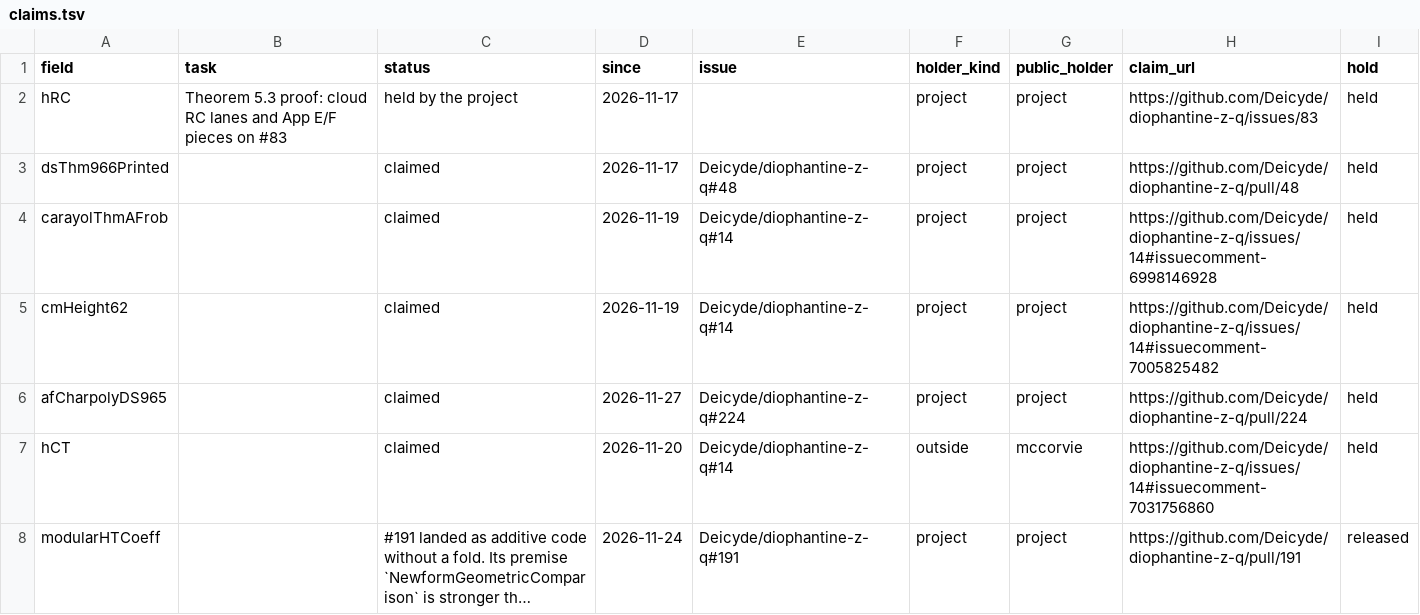
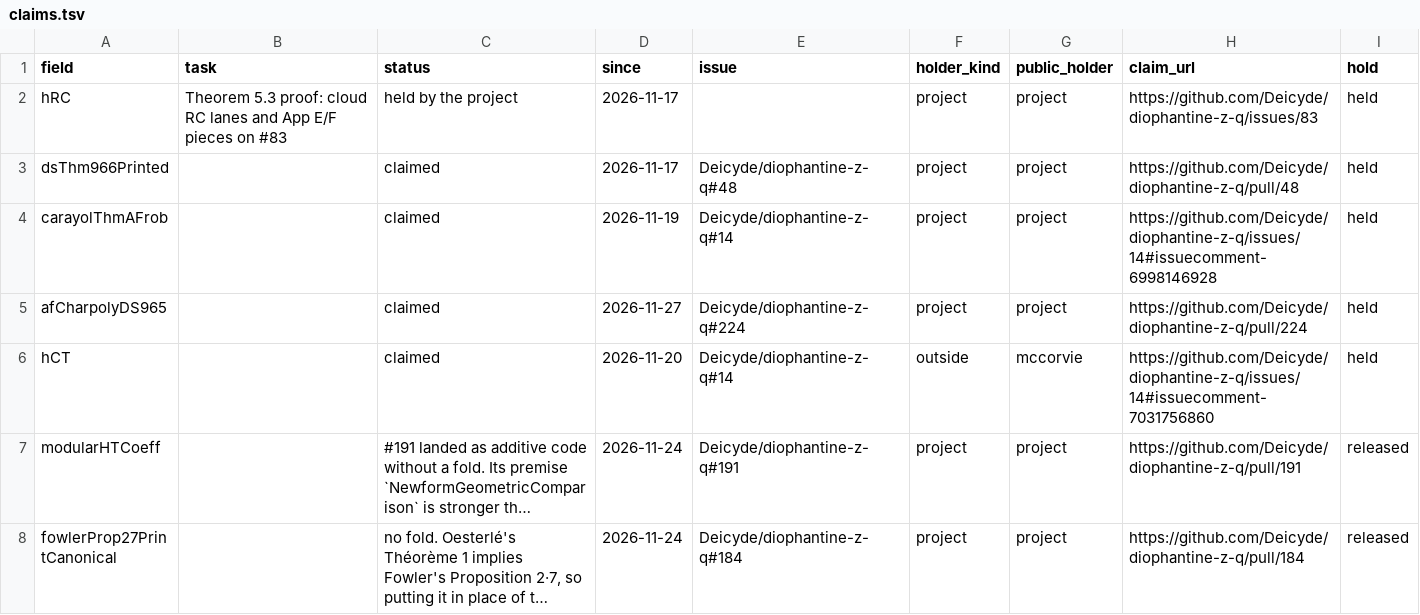
Before and after one commit to CheyLoveday/diophantine-z-q, a TSV file: docs/one-proof/claims.tsv, drawn as a sheet; only a part is shown; the shorter side is filled out with more unchanged rows; long unchanged cells end in ….

Commit message:
Fold #252: cmHeight62 proved in Lean (cmHeight62_unconditional), 32 -> 31
cmheight62-fold (scripts/one_proof/autofold.py on main 2d5c50c2, no --allow-rise): the field cmHeight62 of
OpenResearchLeaves85 is filled by ZInQ.Contrib.CMHeight62Full.cmHeight62_unconditional
(ZInQKernel/Contrib/OneProof/CMHeight62Full/FinalAssembly.lean, #252), which proves HDec.CMBranch.CMHeight62 with no
hypotheses: cmHeight62_of_step7' applied to step7_unconditional, the bound |N_{L/Q} D| <= N(J)^12 for a proper
smooth group model, from a local comparison at every finite place. The hosted discharge check of #252 reported
DISCHARGES [OpenResearchLeaves85.cmHeight62] by ZInQ.Contrib.CMHeight62Full.cmHeight62_unconditional, with no
assumptions and standard axioms. The new generation OpenResearchLeaves86 (TailZ115) is OpenResearchLeaves85 without
cmHeight62, and the top is sixContactMin_of_open108 := sixContactMin_of_open107
(openResearchLeaves85_of_OpenResearchLeaves86 r) t l. No leaf enters. H strict 18/11 -> 18/10, strictest 17/12 ->
17/11.

Checked on the hosted main build workflow (main-build-cache.yml, dispatched on this commit): lake build
+ZInQKernel.OneProof.Main +ZInQKernel.OneProof.Discharges; #print axioms ZInQ.OneProof.frozenTarget: propext,
Classical.choice, Quot.sound.

Records: kinds.tsv and claims.tsv (the cmHeight62 rows removed, by autofold.py); reviews.tsv has no cmHeight62 row,
so none moves, and reviews-retired.md records that; credits.tsv (a row for #252); open-statements.json (the
cmHeight62 entry dropped, the bundle renamed to OpenResearchLeaves86, 31 open; edited by hand, since
OpenStatements.lean needs a local build of Main); Main.lean's module doc; OPEN.md and STATUS.md (render_open.py,
--check ok). Not regenerated, since both need a build: scratch/contrib-kit/DischargesTest-output.txt (with the CONTRIBUTING
example drawn from it; render_open.py --check notes it was made with 32 open) and the blueprint chapter
(chapter_text.py's cmHeight62 entry and cm-fibres/elliptic-height-discriminant-formula.md stay until vault_chapter/gen.py
is run).

```diff
--- a/docs/one-proof/claims.tsv
+++ b/docs/one-proof/claims.tsv
@@ -4,3 +4,2 @@ dsThm966Printed		claimed	2026-11-17	Deicyde/diophantine-z-q#48	project	project	h
 carayolThmAFrob		claimed	2026-11-19	Deicyde/diophantine-z-q#14	project	project	https://github.com/Deicyde/diophantine-z-q/issues/14#issuecomment-6998146928	held
-cmHeight62		claimed	2026-11-19	Deicyde/diophantine-z-q#14	project	project	https://github.com/Deicyde/diophantine-z-q/issues/14#issuecomment-7005825482	held
 afCharpolyDS965		claimed	2026-11-27	Deicyde/diophantine-z-q#224	project	project	https://github.com/Deicyde/diophantine-z-q/pull/224	held
```
Also changed, not shown: docs/one-proof/credits.tsv, docs/one-proof/kinds.tsv, 6 other files.
